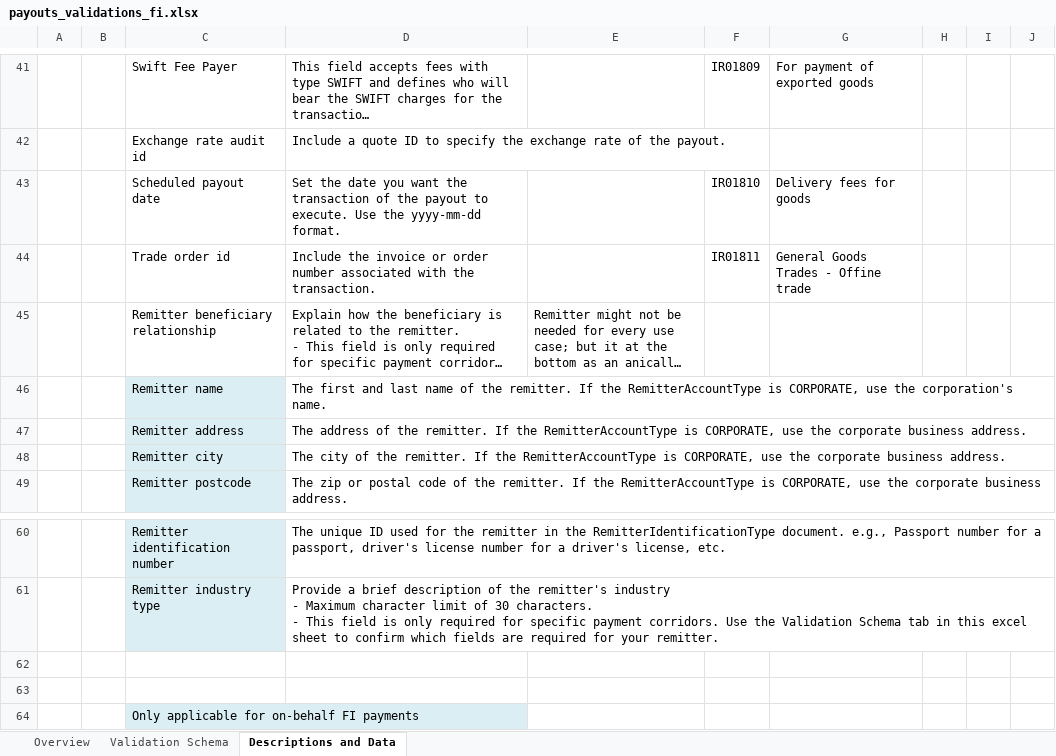
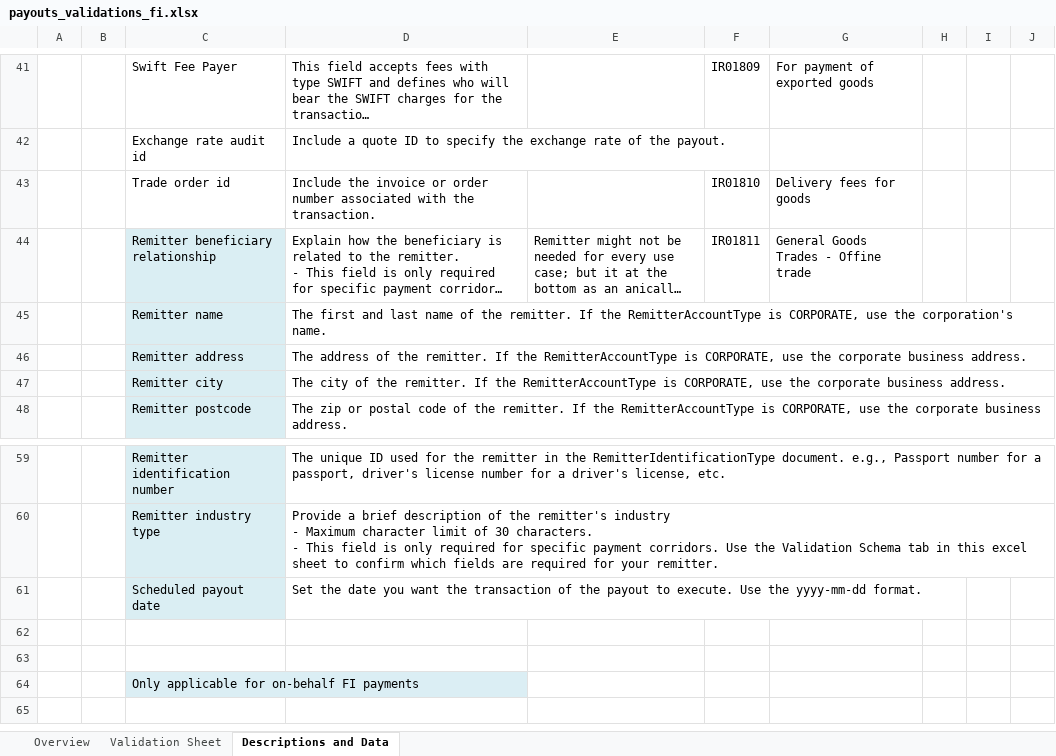
Before and after one commit to nium-global/nium-assets, an Excel workbook: Payouts - Templates and Validations/payouts_validations_fi.xlsx, sheet Descriptions and Data, drawn as a sheet; only a part is shown, gaps mark what is left out; long unchanged cells end in …; values as stored, in another font and other column widths than the file's, no borders; removed rows and columns are numbered as before the commit, all else as after; the diff names each change by its address in the sheet, - before the commit and + after, or states it on an @@ line.

Commit message:
updated the validations sheets and removed column Scheduled payout date from csv.

```diff
--- a/Payouts - Templates and Validations/payouts_validations_fi.xlsx (sheet Descriptions and Data)
+++ b/Payouts - Templates and Validations/payouts_validations_fi.xlsx (sheet Descriptions and Data)
-sheet tab: Validation Schema
+sheet tab: Validation Sheet
-row 43:  |  | Scheduled payout date | Set the date you want the transaction of the payout to execute. Use the yyyy-mm-dd format. |  | IR01810 | Delivery fees for goods
-F43: IR01811
+F43: IR01810
-G43: General Goods Trades - Offine trade
+G43: Delivery fees for goods
-C44 fill: none
+C44 fill: #DAEEF3
-F44: (empty)
+F44: IR01811
-G44: (empty)
+G44: General Goods Trades - Offine trade
+row 61:  |  | Scheduled payout date | Set the date you want the transaction of the payout to execute. Use the yyyy-mm-dd format.
```
Also changed, not shown: charts or pictures, 3 other files.
